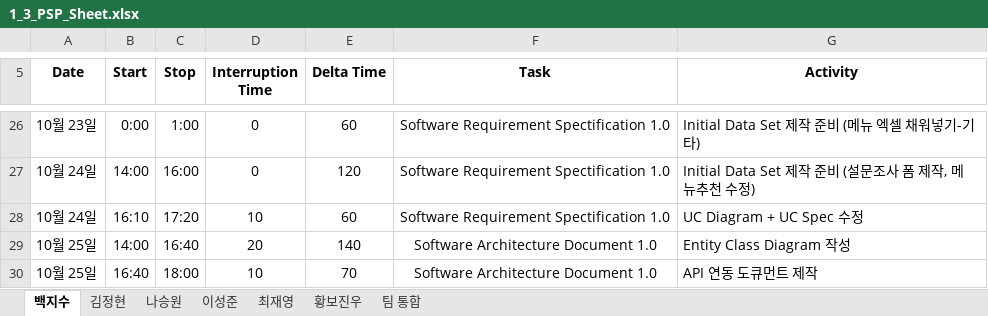
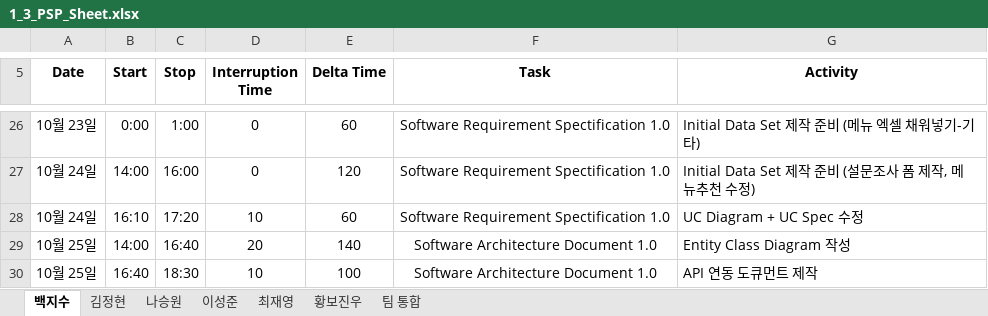
Before and after one commit to paekjisoo/babalzza, an Excel workbook: Project Planning/1_3_PSP_Sheet.xlsx, sheet 백지수, drawn as a sheet; only a part is shown, gaps mark what is left out; values as stored, in another font and other column widths than the file's, no borders; the diff names each change by its address in the sheet, - before the commit and + after, or states it on an @@ line.

Commit message:
1025 백지수 PSP 수정3

```diff
--- a/Project Planning/1_3_PSP_Sheet.xlsx (sheet 백지수)
+++ b/Project Planning/1_3_PSP_Sheet.xlsx (sheet 백지수)
-C30 (Stop): 18:00
+C30 (Stop): 18:30
-E30 (Delta Time): 70
+E30 (Delta Time): 100
```
